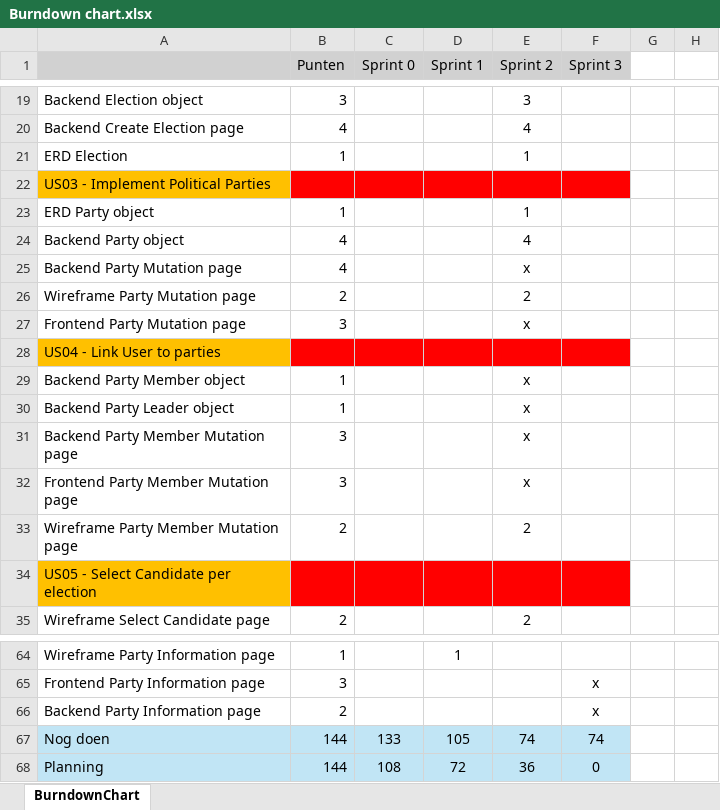
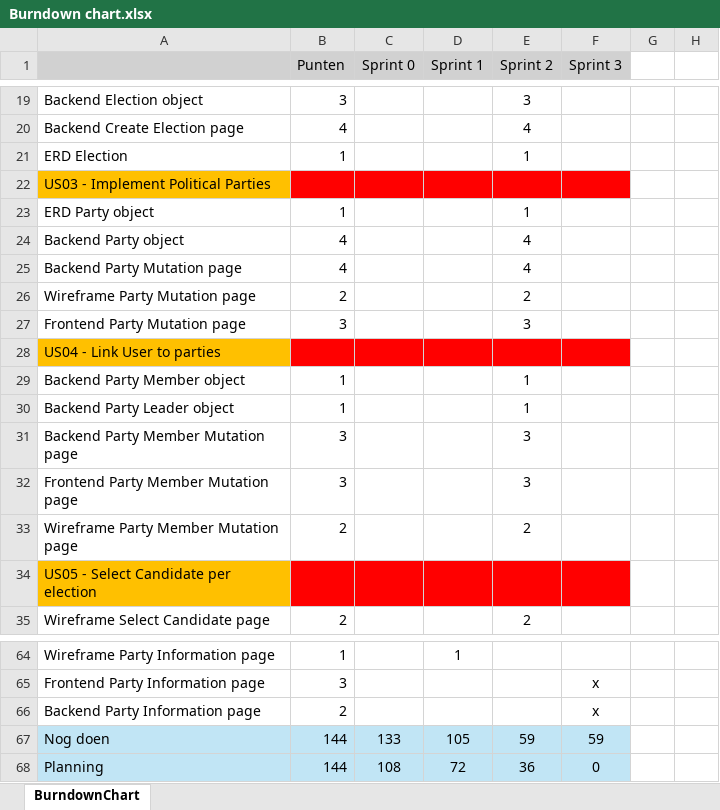
Before and after one commit to SofieTCR/Periode9-ExamenOefening, an Excel workbook: Project Management/Scrum/Burndown chart.xlsx, sheet BurndownChart, drawn as a sheet; only a part is shown, gaps mark what is left out; values as stored, in another font and other column widths than the file's, no borders; charts and pictures not drawn; the diff names each change by its address in the sheet, - before the commit and + after, or states it on an @@ line.

Commit message:
Updated Burndown Chart + Scrum + 1 wireframe

```diff
--- a/Project Management/Scrum/Burndown chart.xlsx (sheet BurndownChart)
+++ b/Project Management/Scrum/Burndown chart.xlsx (sheet BurndownChart)
-E25 (Sprint 2): x
+E25 (Sprint 2): 4
-E27 (Sprint 2): x
+E27 (Sprint 2): 3
-E29:E30 (Sprint 2): x
+E29:E30 (Sprint 2): 1
-E31:E32 (Sprint 2): x
+E31:E32 (Sprint 2): 3
-E67 (Sprint 2): 74
+E67 (Sprint 2): 59
-F67 (Sprint 3): 74
+F67 (Sprint 3): 59
```
Also changed, not shown: charts or pictures, 2 other files.
